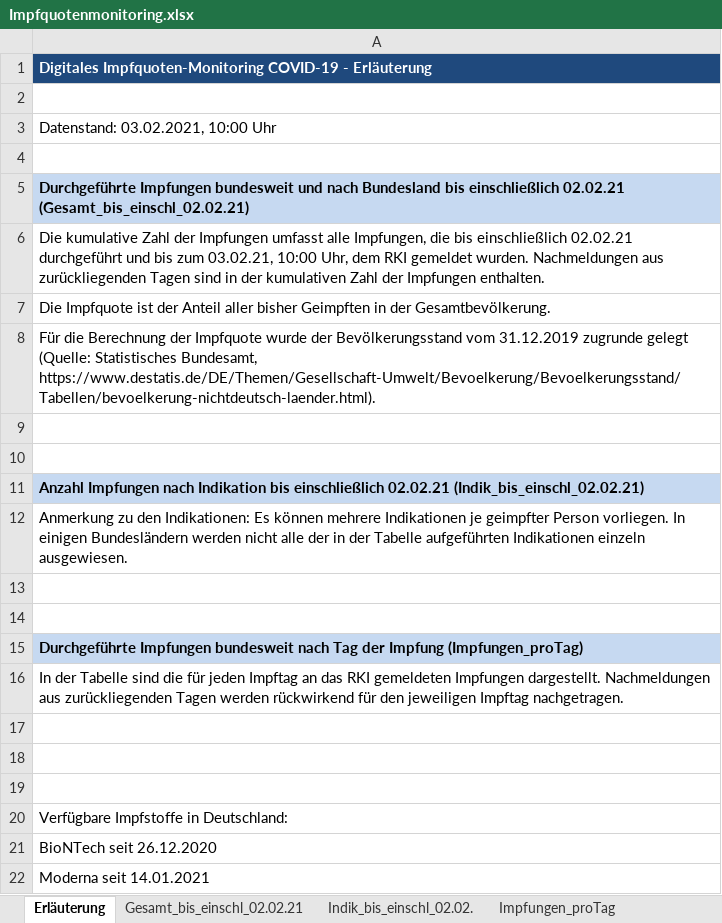
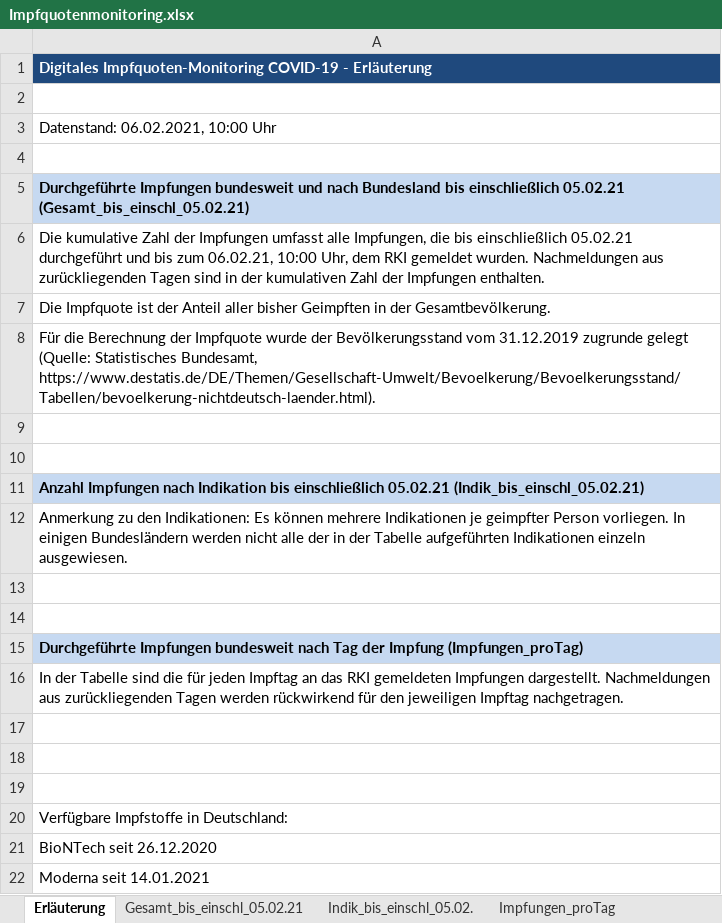
Before and after one commit to GarunWindtotem/Auswertung_Covid_19, an Excel workbook: input/Impfquotenmonitoring.xlsx, sheet Erläuterung, drawn as a sheet; values as stored, in another font and other column widths than the file's, no borders; the diff names each change by its address in the sheet, - before the commit and + after, or states it on an @@ line.

```diff
--- a/input/Impfquotenmonitoring.xlsx (sheet Erläuterung)
+++ b/input/Impfquotenmonitoring.xlsx (sheet Erläuterung)
-sheet tab: Gesamt_bis_einschl_02.02.21
+sheet tab: Gesamt_bis_einschl_05.02.21
-sheet tab: Indik_bis_einschl_02.02.
+sheet tab: Indik_bis_einschl_05.02.
-A3: Datenstand: 03.02.2021, 10:00 Uhr
+A3: Datenstand: 06.02.2021, 10:00 Uhr
-A5: …bis einschließlich 02.02.21 (Gesamt_bis_einschl_02.02.21)
+A5: …bis einschließlich 05.02.21 (Gesamt_bis_einschl_05.02.21)
-A6: …bis einschließlich 02.02.21 durchgeführt und bis zum 03.02.21, 10:00 Uhr,…
+A6: …bis einschließlich 05.02.21 durchgeführt und bis zum 06.02.21, 10:00 Uhr,…
-A11: …bis einschließlich 02.02.21 (Indik_bis_einschl_02.02.21)
+A11: …bis einschließlich 05.02.21 (Indik_bis_einschl_05.02.21)
```
Also changed, not shown: sheet Indik_bis_einschl_05.02., sheet Impfungen_proTag, sheet Gesamt_bis_einschl_05.02.21, 44 other files.
